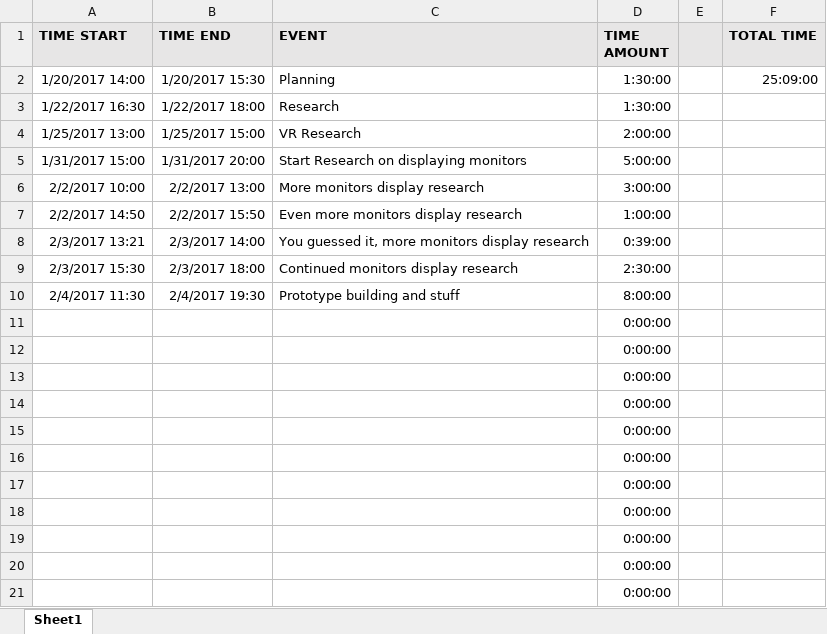
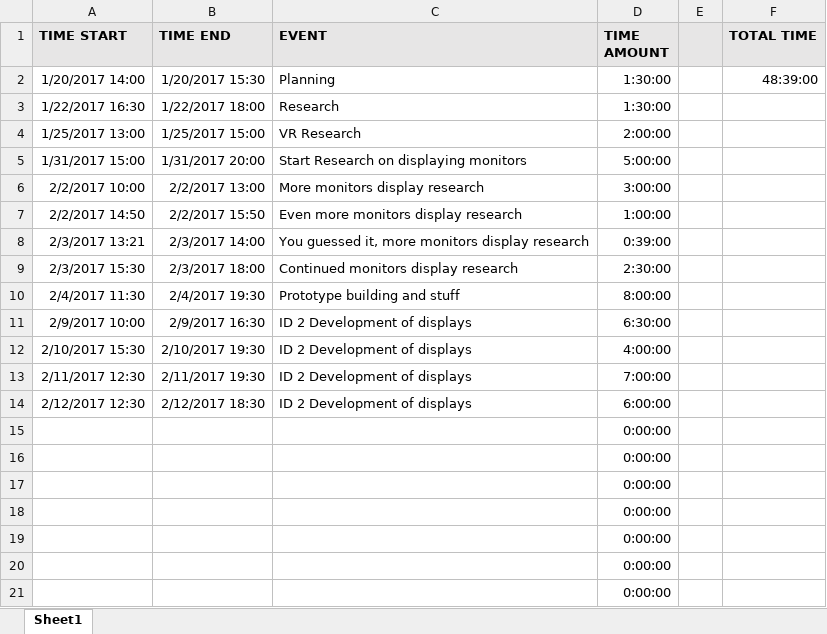
Before and after one commit to EvanSnook/CMPT371Team3, an Excel workbook: Documents/Schedule/Logs/LogBookkts135.xlsx, sheet Sheet1, drawn as a sheet; only a part is shown; values as stored, in another font and other column widths than the file's, no borders; removed rows and columns are numbered as before the commit, all else as after; the diff names each change by its address in the sheet, - before the commit and + after, or states it on an @@ line.

Commit message:
Updated logbook

```diff
--- a/Documents/Schedule/Logs/LogBookkts135.xlsx (sheet Sheet1)
+++ b/Documents/Schedule/Logs/LogBookkts135.xlsx (sheet Sheet1)
-F2 (TOTAL TIME): 25:09:00
+F2 (TOTAL TIME): 48:39:00
-row 11:  |  |  | 0:00:00
-row 12:  |  |  | 0:00:00
-row 13:  |  |  | 0:00:00
-row 14:  |  |  | 0:00:00
+row 11: 2/9/2017 10:00 | 2/9/2017 16:30 | ID 2 Development of displays | 6:30:00
+row 12: 2/10/2017 15:30 | 2/10/2017 19:30 | ID 2 Development of displays | 4:00:00
+row 13: 2/11/2017 12:30 | 2/11/2017 19:30 | ID 2 Development of displays | 7:00:00
+row 14: 2/12/2017 12:30 | 2/12/2017 18:30 | ID 2 Development of displays | 6:00:00
```
